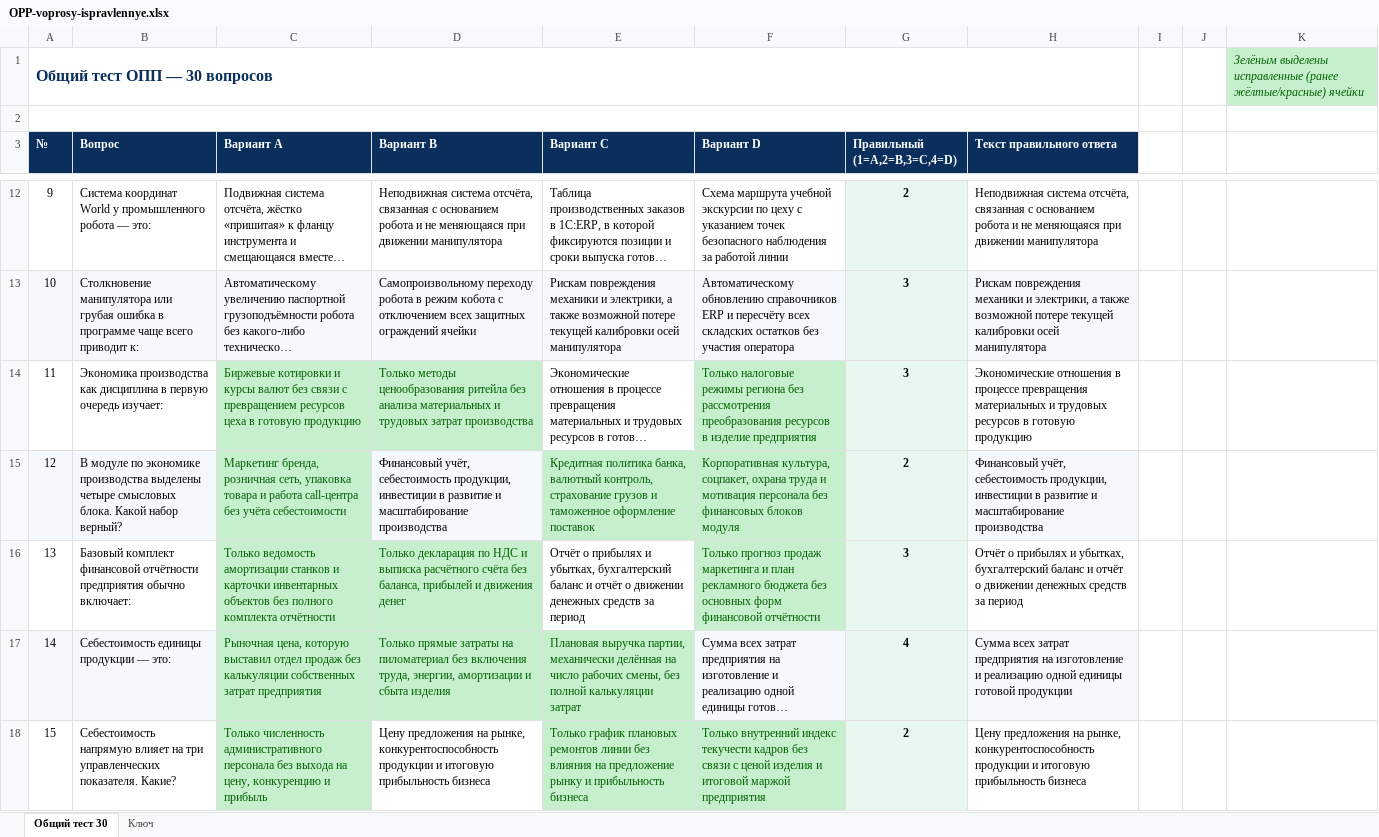
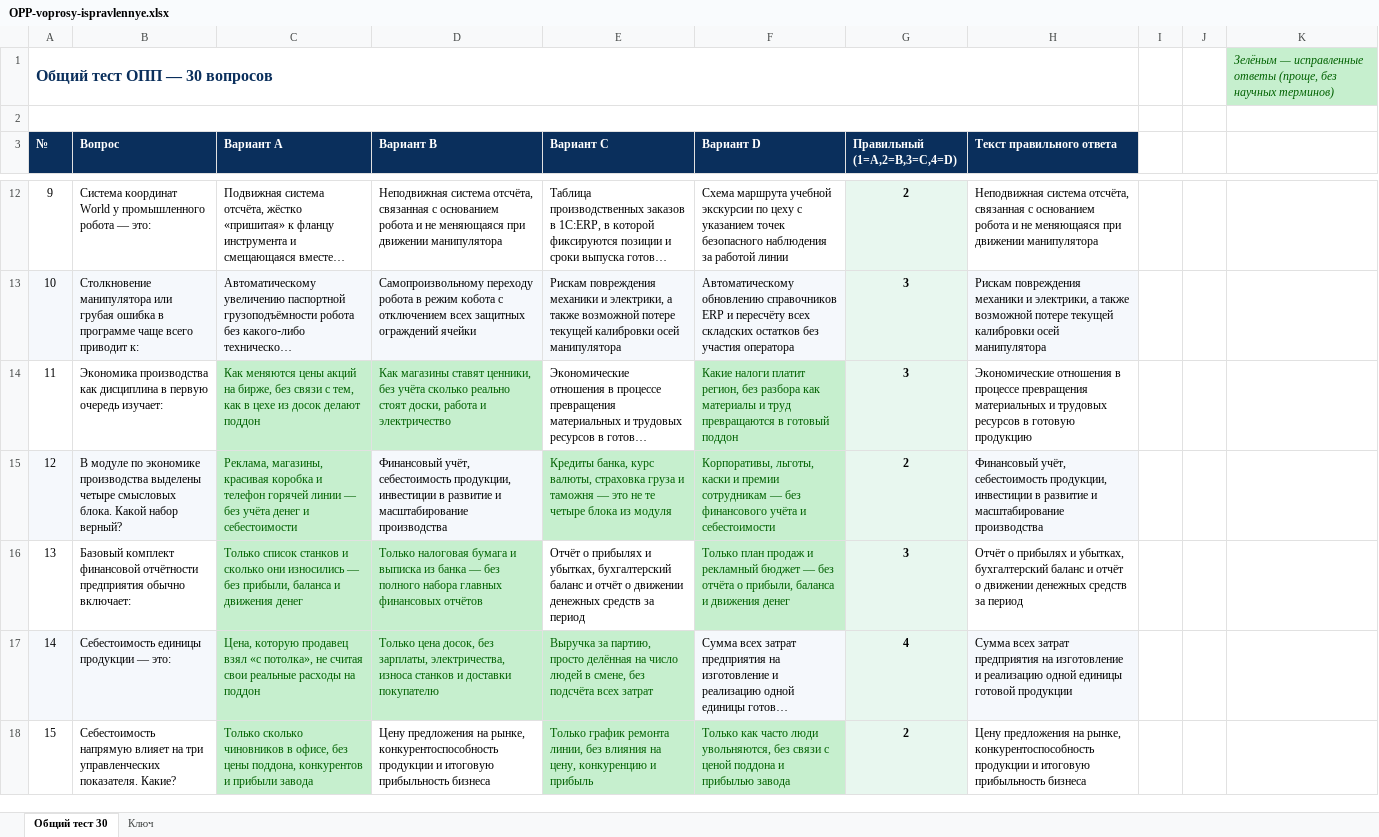
Before and after one commit to poddon/opp-pallet, an Excel workbook: OPP-voprosy-ispravlennye.xlsx, sheet Общий тест 30, drawn as a sheet; only a part is shown, gaps mark what is left out; long unchanged cells end in …; values as stored, in another font and other column widths than the file's, no borders; the diff covers the shown part only; the diff names each change by its address in the sheet, - before the commit and + after, or states it on an @@ line.

Commit message:
Simplify rewritten answers, keep green highlight

```diff
--- a/OPP-voprosy-ispravlennye.xlsx (sheet Общий тест 30)
+++ b/OPP-voprosy-ispravlennye.xlsx (sheet Общий тест 30)
-K1: Зелёным выделены исправленные (ранее жёлтые/красные) ячейки
+K1: Зелёным — исправленные ответы (проще, без научных терминов)
-C14 (Вариант A): Биржевые котировки и курсы валют без связи с превращением ресурсов цеха в готовую продукцию
+C14 (Вариант A): Как меняются цены акций на бирже, без связи с тем, как в цехе из досок делают поддон
-D14 (Вариант B): Только методы ценообразования ритейла без анализа материальных и трудовых затрат производства
+D14 (Вариант B): Как магазины ставят ценники, без учёта сколько реально стоят доски, работа и электричество
-F14 (Вариант D): Только налоговые режимы региона без рассмотрения преобразования ресурсов в изделие предприятия
+F14 (Вариант D): Какие налоги платит регион, без разбора как материалы и труд превращаются в готовый поддон
-C15 (Вариант A): Маркетинг бренда, розничная сеть, упаковка товара и работа call-центра без учёта себестоимости
+C15 (Вариант A): Реклама, магазины, красивая коробка и телефон горячей линии — без учёта денег и себестоимости
-E15 (Вариант C): Кредитная политика банка, валютный контроль, страхование грузов и таможенное оформление поставок
+E15 (Вариант C): Кредиты банка, курс валюты, страховка груза и таможня — это не те четыре блока из модуля
-F15 (Вариант D): Корпоративная культура, соцпакет, охрана труда и мотивация персонала без финансовых блоков модуля
+F15 (Вариант D): Корпоративы, льготы, каски и премии сотрудникам — без финансового учёта и себестоимости
-C16 (Вариант A): Только ведомость амортизации станков и карточки инвентарных объектов без полного комплекта отчётности
+C16 (Вариант A): Только список станков и сколько они износились — без прибыли, баланса и движения денег
-D16 (Вариант B): Только декларация по НДС и выписка расчётного счёта без баланса, прибылей и движения денег
+D16 (Вариант B): Только налоговая бумага и выписка из банка — без полного набора главных финансовых отчётов
-F16 (Вариант D): Только прогноз продаж маркетинга и план рекламного бюджета без основных форм финансовой отчётности
+F16 (Вариант D): Только план продаж и рекламный бюджет — без отчёта о прибыли, баланса и движения денег
-C17 (Вариант A): Рыночная цена, которую выставил отдел продаж без калькуляции собственных затрат предприятия
+C17 (Вариант A): Цена, которую продавец взял «с потолка», не считая свои реальные расходы на поддон
-D17 (Вариант B): Только прямые затраты на пиломатериал без включения труда, энергии, амортизации и сбыта изделия
+D17 (Вариант B): Только цена досок, без зарплаты, электричества, износа станков и доставки покупателю
-E17 (Вариант C): Плановая выручка партии, механически делённая на число рабочих смены, без полной калькуляции затрат
+E17 (Вариант C): Выручка за партию, просто делённая на число людей в смене, без подсчёта всех затрат
-C18 (Вариант A): Только численность административного персонала без выхода на цену, конкуренцию и прибыль
+C18 (Вариант A): Только сколько чиновников в офисе, без цены поддона, конкурентов и прибыли завода
-E18 (Вариант C): Только график плановых ремонтов линии без влияния на предложение рынку и прибыльность бизнеса
+E18 (Вариант C): Только график ремонта линии, без влияния на цену, конкуренцию и прибыль
-F18 (Вариант D): Только внутренний индекс текучести кадров без связи с ценой изделия и итоговой маржой предприятия
+F18 (Вариант D): Только как часто люди увольняются, без связи с ценой поддона и прибылью завода
```
Also changed, not shown: 31 edited cells elsewhere in this sheet.
